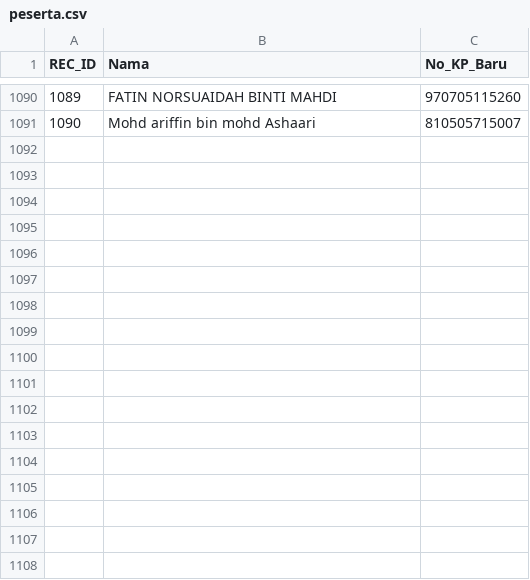
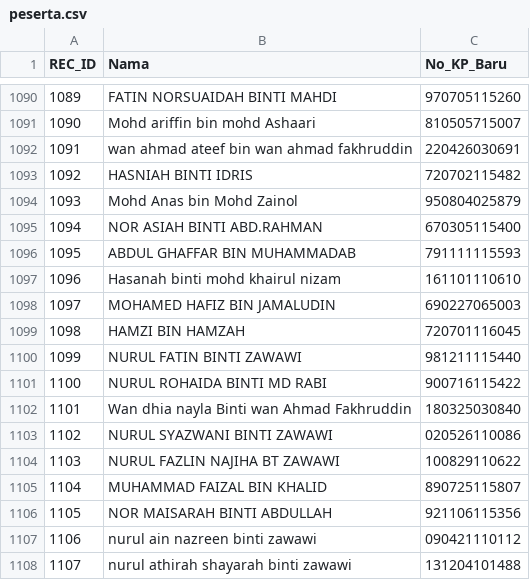
Before and after one commit to topitindustries/idaftar-version, a CSV file: peserta.csv, drawn as a sheet; only a part is shown, gaps mark what is left out; the diff names each change by its address in the sheet, - before the commit and + after, or states it on an @@ line.

Commit message:
Update peserta.csv

```diff
--- a/peserta.csv
+++ b/peserta.csv
+row 1092: 1091 | wan ahmad ateef bin wan ahmad fakhruddin | 220426030691
+row 1093: 1092 | HASNIAH BINTI IDRIS | 720702115482
+row 1094: 1093 | Mohd Anas bin Mohd Zainol | 950804025879
+row 1095: 1094 | NOR ASIAH BINTI ABD.RAHMAN | 670305115400
+row 1096: 1095 | ABDUL GHAFFAR BIN MUHAMMADAB | 791111115593
+row 1097: 1096 | Hasanah binti mohd khairul nizam | 161101110610
+row 1098: 1097 | MOHAMED HAFIZ BIN JAMALUDIN | 690227065003
+row 1099: 1098 | HAMZI BIN HAMZAH | 720701116045
+row 1100: 1099 | NURUL FATIN BINTI ZAWAWI | 981211115440
+row 1101: 1100 | NURUL ROHAIDA BINTI MD RABI | 900716115422
+row 1102: 1101 | Wan dhia nayla Binti wan Ahmad Fakhruddin | 180325030840
+row 1103: 1102 | NURUL SYAZWANI BINTI ZAWAWI | 020526110086
+row 1104: 1103 | NURUL FAZLIN NAJIHA BT ZAWAWI | 100829110622
+row 1105: 1104 | MUHAMMAD FAIZAL BIN KHALID | 890725115807
+row 1106: 1105 | NOR MAISARAH BINTI ABDULLAH | 921106115356
+row 1107: 1106 | nurul ain nazreen binti zawawi | 090421110112
+row 1108: 1107 | nurul athirah shayarah binti zawawi | 131204101488
```
